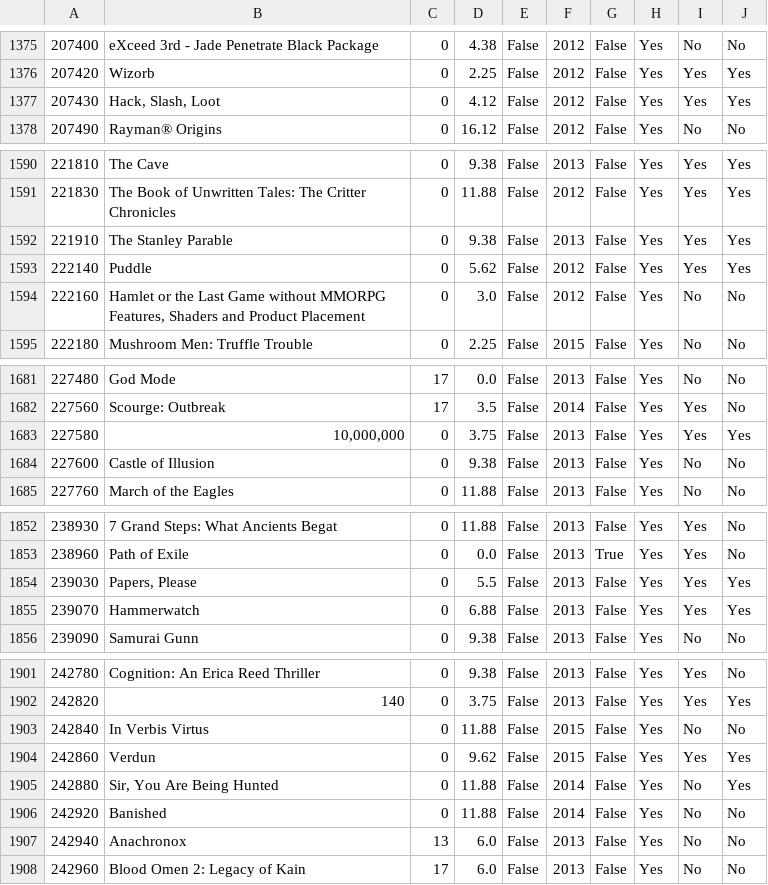
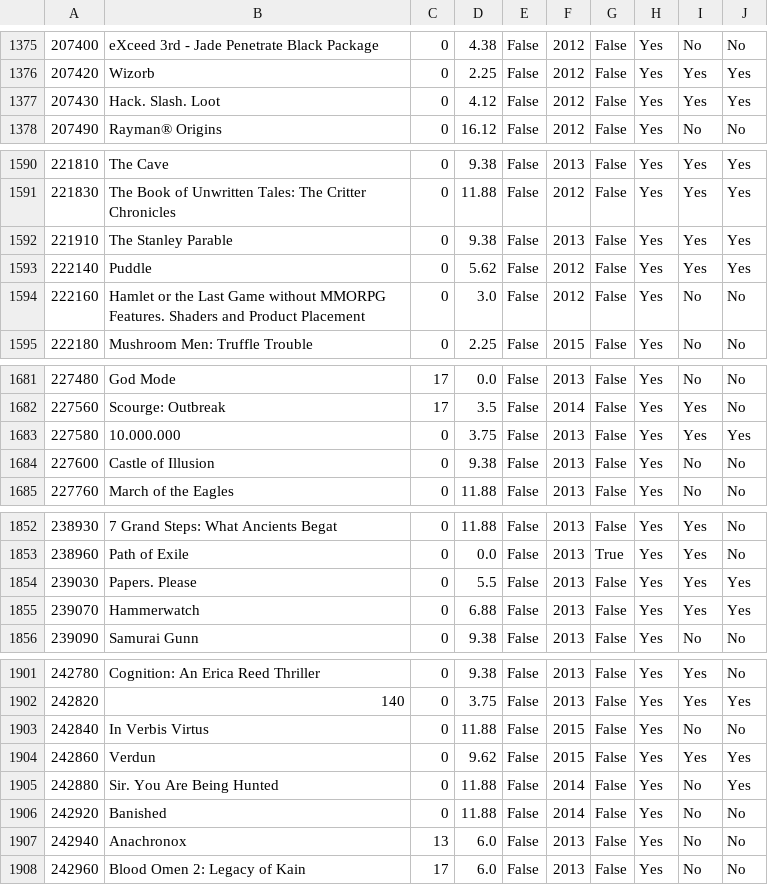
Before and after one commit to LeoVergaraS/lab1sistope, a CSV file: datos_juegos_2000.csv, drawn as a sheet; only a part is shown, gaps mark what is left out; the diff covers the shown part only.

```diff
--- a/datos_juegos_2000.csv
+++ b/datos_juegos_2000.csv
@@ -1376,3 +1376,3 @@
 207420,Wizorb,0,2.25,False,2012,False,Yes,Yes,Yes
-207430,"Hack, Slash, Loot",0,4.12,False,2012,False,Yes,Yes,Yes
+207430,"Hack. Slash. Loot",0,4.12,False,2012,False,Yes,Yes,Yes
 207490,Rayman® Origins,0,16.12,False,2012,False,Yes,No,No
@@ -1593,3 +1593,3 @@
 222140,Puddle,0,5.62,False,2012,False,Yes,Yes,Yes
-222160,"Hamlet or the Last Game without MMORPG Features, Shaders and Product Placement",0,3.0,False,2012,False,Yes,No,No
+222160,"Hamlet or the Last Game without MMORPG Features. Shaders and Product Placement",0,3.0,False,2012,False,Yes,No,No
 222180,Mushroom Men: Truffle Trouble,0,2.25,False,2015,False,Yes,No,No
@@ -1682,3 +1682,3 @@
 227560,Scourge: Outbreak,17,3.5,False,2014,False,Yes,Yes,No
-227580,"10,000,000",0,3.75,False,2013,False,Yes,Yes,Yes
+227580,"10.000.000",0,3.75,False,2013,False,Yes,Yes,Yes
 227600,Castle of Illusion,0,9.38,False,2013,False,Yes,No,No
@@ -1853,3 +1853,3 @@
 238960,Path of Exile,0,0.0,False,2013,True,Yes,Yes,No
-239030,"Papers, Please",0,5.5,False,2013,False,Yes,Yes,Yes
+239030,"Papers. Please",0,5.5,False,2013,False,Yes,Yes,Yes
 239070,Hammerwatch,0,6.88,False,2013,False,Yes,Yes,Yes
@@ -1904,3 +1904,3 @@
 242860,Verdun,0,9.62,False,2015,False,Yes,Yes,Yes
-242880,"Sir, You Are Being Hunted",0,11.88,False,2014,False,Yes,No,Yes
+242880,"Sir. You Are Being Hunted",0,11.88,False,2014,False,Yes,No,Yes
 242920,Banished,0,11.88,False,2014,False,Yes,No,No
```
Also changed, not shown: 19 edited cells elsewhere in this file, datos_juegos_1000.csv, datos_juegos_3000.csv, 10 other files.
